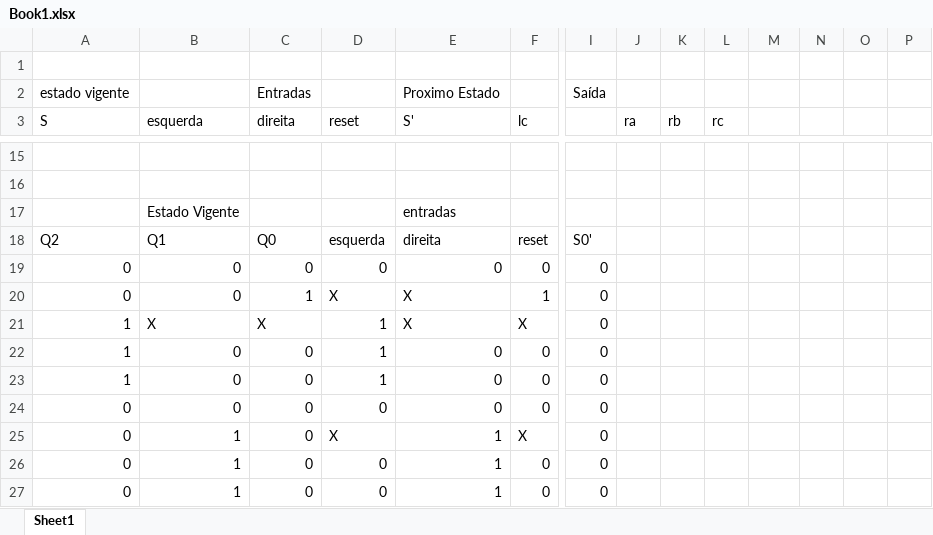
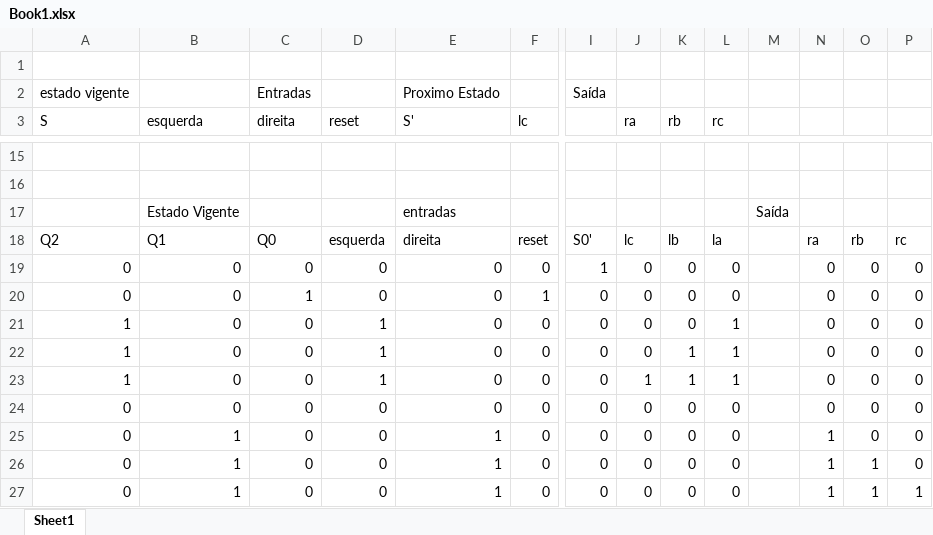
Before and after one commit to GATOROXO/trabalho-2-Logica-digital, an Excel workbook: Book1.xlsx, sheet Sheet1, drawn as a sheet; only a part is shown, gaps mark what is left out; values as stored, in another font and other column widths than the file's, no cell formats; the diff covers the shown part only; the diff names each change by its address in the sheet, - before the commit and + after, or states it on an @@ line.

Commit message:
Add files via upload

```diff
--- a/Book1.xlsx (sheet Sheet1)
+++ b/Book1.xlsx (sheet Sheet1)
-M17: (empty)
+M17: Saída
-J18 (ra): (empty)
+J18 (ra): lc
-K18 (rb): (empty)
+K18 (rb): lb
-L18 (rc): (empty)
+L18 (rc): la
-N18: (empty)
+N18: ra
-O18: (empty)
+O18: rb
-P18: (empty)
+P18: rc
-I19: 0
+I19: 1
-J19:J22 (ra): (empty)
+J19:J22 (ra): 0
-K19:K21 (rb): (empty)
+K19:K21 (rb): 0
-L19:L20 (rc): (empty)
+L19:L20 (rc): 0
-N19:N24: (empty)
+N19:N24: 0
-O19:O25: (empty)
+O19:O25: 0
-P19:P26: (empty)
+P19:P26: 0
-D20 (reset): X
+D20 (reset): 0
-E20:E21 (S'): X
+E20:E21 (S'): 0
-B21 (esquerda): X
+B21 (esquerda): 0
-C21 (direita): X
+C21 (direita): 0
-F21 (lc): X
+F21 (lc): 0
-L21:L23 (rc): (empty)
+L21:L23 (rc): 1
-K22:K23 (rb): (empty)
+K22:K23 (rb): 1
-J23 (ra): (empty)
+J23 (ra): 1
-J24:J27 (ra): (empty)
+J24:J27 (ra): 0
-K24:K27 (rb): (empty)
+K24:K27 (rb): 0
-L24:L27 (rc): (empty)
+L24:L27 (rc): 0
-D25 (reset): X
+D25 (reset): 0
-F25 (lc): X
+F25 (lc): 0
-N25:N27: (empty)
+N25:N27: 1
-O26:O27: (empty)
+O26:O27: 1
-P27: (empty)
+P27: 1
```
Also changed, not shown: 16 added rows, 1 removed row, 1 moved row and 38 edited cells elsewhere in this sheet, cell formats.
